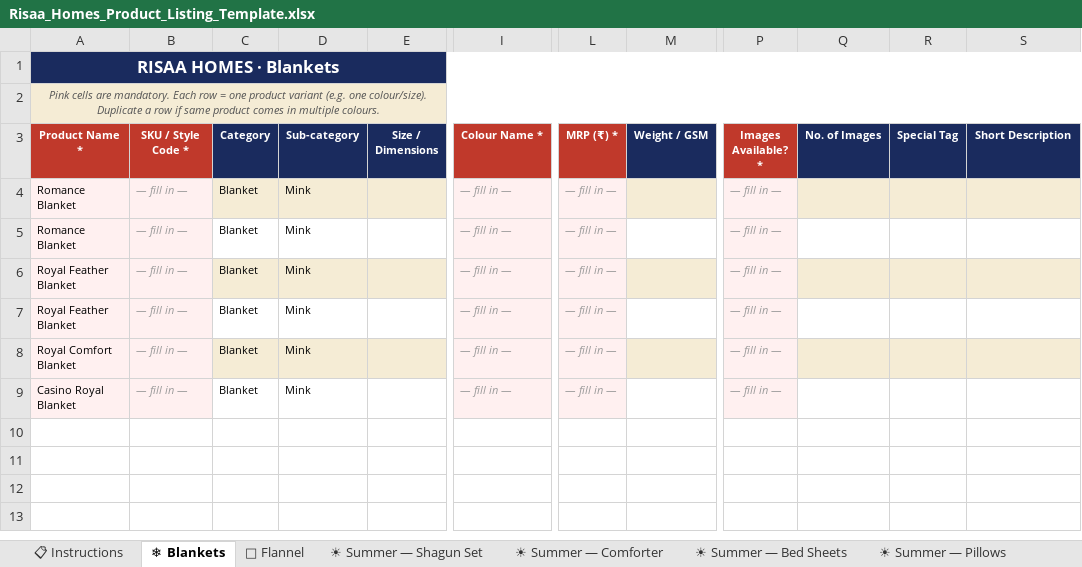
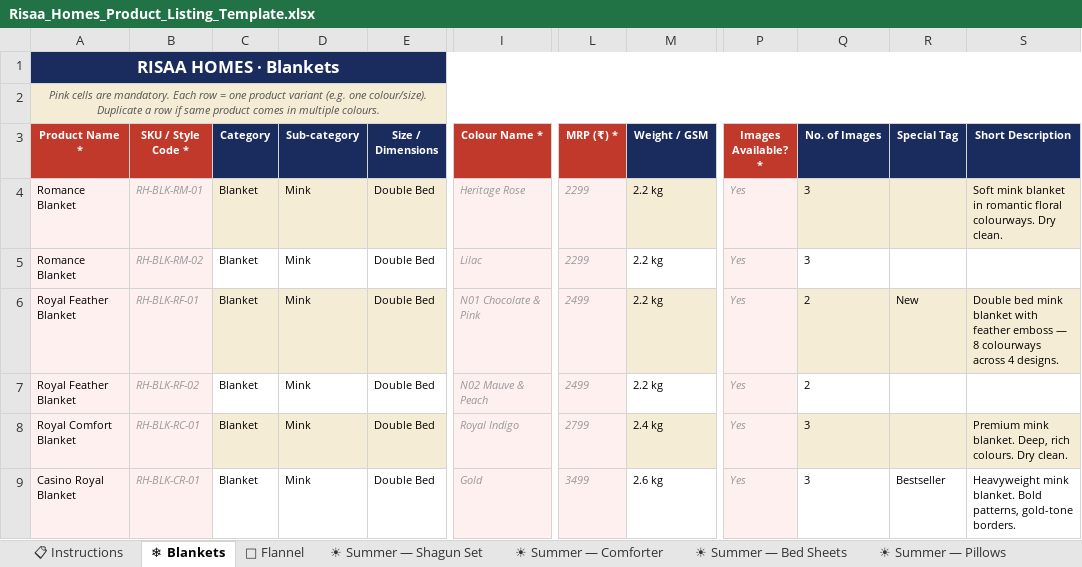
Before and after one commit to parthgeek/Risaa-homes, an Excel workbook: Risaa_Homes_Product_Listing_Template.xlsx, sheet ❄ Blankets, drawn as a sheet; only a part is shown, gaps mark what is left out; values as stored, in another font and other column widths than the file's, no borders; the diff names each change by its address in the sheet, - before the commit and + after, or states it on an @@ line.

```diff
--- a/Risaa_Homes_Product_Listing_Template.xlsx (sheet ❄ Blankets)
+++ b/Risaa_Homes_Product_Listing_Template.xlsx (sheet ❄ Blankets)
-B4 (SKU / Style Code *): — fill in —
+B4 (SKU / Style Code *): RH-BLK-RM-01
-E4:E9 (Size / Dimensions): (empty)
+E4:E9 (Size / Dimensions): Double Bed
-I4 (Colour Name *): — fill in —
+I4 (Colour Name *): Heritage Rose
-L4:L5 (MRP (₹) *): — fill in —
+L4:L5 (MRP (₹) *): 2299
-M4:M7 (Weight / GSM): (empty)
+M4:M7 (Weight / GSM): 2.2 kg
-P4:P9 (Images Available? *): — fill in —
+P4:P9 (Images Available? *): Yes
-Q4:Q5 (No. of Images): (empty)
+Q4:Q5 (No. of Images): 3
-S4 (Short Description): (empty)
+S4 (Short Description): Soft mink blanket in romantic floral colourways. Dry clean.
-B5 (SKU / Style Code *): — fill in —
+B5 (SKU / Style Code *): RH-BLK-RM-02
-I5 (Colour Name *): — fill in —
+I5 (Colour Name *): Lilac
-B6 (SKU / Style Code *): — fill in —
+B6 (SKU / Style Code *): RH-BLK-RF-01
-I6 (Colour Name *): — fill in —
+I6 (Colour Name *): N01 Chocolate & Pink
-L6:L7 (MRP (₹) *): — fill in —
+L6:L7 (MRP (₹) *): 2499
-Q6:Q7 (No. of Images): (empty)
+Q6:Q7 (No. of Images): 2
-R6 (Special Tag): (empty)
+R6 (Special Tag): New
-S6 (Short Description): (empty)
+S6 (Short Description): Double bed mink blanket with feather emboss — 8 colourways across 4 designs.
-B7 (SKU / Style Code *): — fill in —
+B7 (SKU / Style Code *): RH-BLK-RF-02
-I7 (Colour Name *): — fill in —
+I7 (Colour Name *): N02 Mauve & Peach
-B8 (SKU / Style Code *): — fill in —
+B8 (SKU / Style Code *): RH-BLK-RC-01
-I8 (Colour Name *): — fill in —
+I8 (Colour Name *): Royal Indigo
-L8 (MRP (₹) *): — fill in —
+L8 (MRP (₹) *): 2799
-M8 (Weight / GSM): (empty)
+M8 (Weight / GSM): 2.4 kg
-Q8:Q9 (No. of Images): (empty)
+Q8:Q9 (No. of Images): 3
-S8 (Short Description): (empty)
+S8 (Short Description): Premium mink blanket. Deep, rich colours. Dry clean.
-B9 (SKU / Style Code *): — fill in —
+B9 (SKU / Style Code *): RH-BLK-CR-01
-I9 (Colour Name *): — fill in —
+I9 (Colour Name *): Gold
-L9 (MRP (₹) *): — fill in —
+L9 (MRP (₹) *): 3499
-M9 (Weight / GSM): (empty)
+M9 (Weight / GSM): 2.6 kg
-R9 (Special Tag): (empty)
+R9 (Special Tag): Bestseller
-S9 (Short Description): (empty)
+S9 (Short Description): Heavyweight mink blanket. Bold patterns, gold-tone borders.
```
Also changed, not shown: sheet 🌨 Winter Comforter, sheet ☀ Summer — Pillows, sheet ☀ Summer — Bed Sheets, sheet 🧣 Flannel, sheet ☀ Summer — Mattress, sheet ☀ Summer — Comforter, 1 more sheet, 36 other files.
